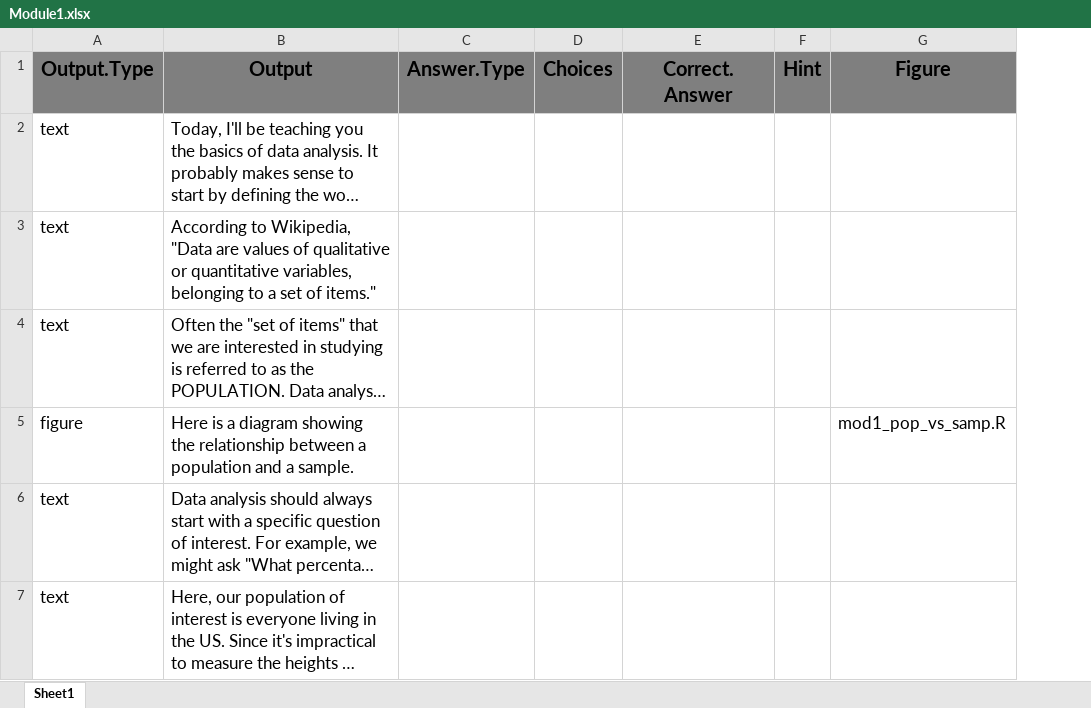
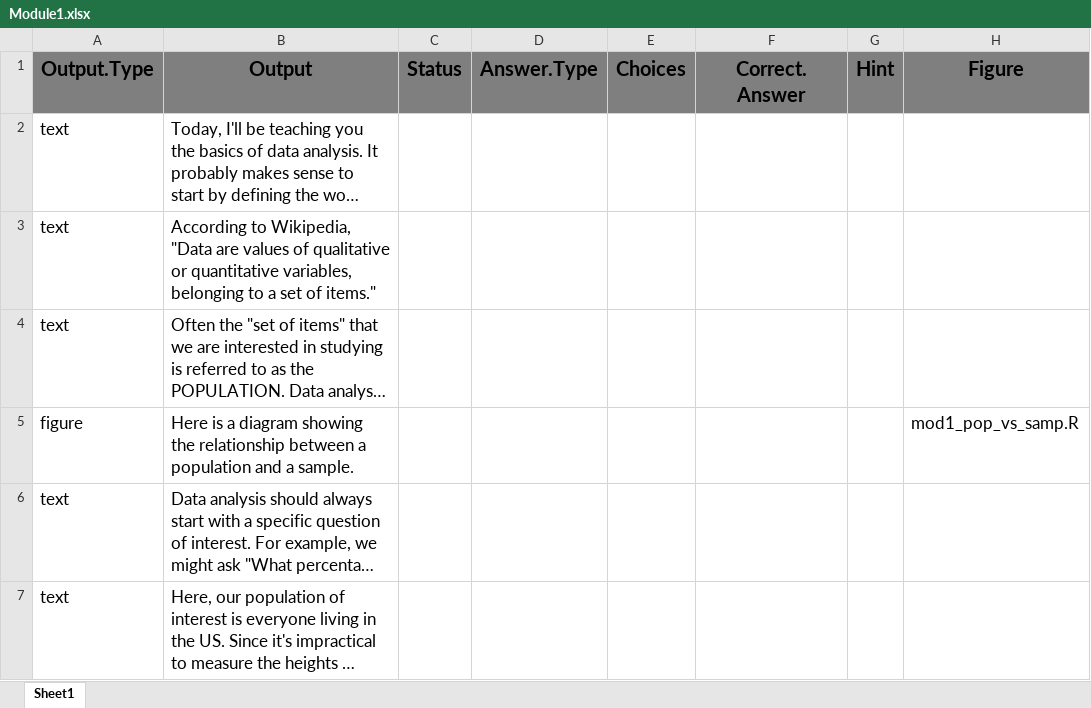
Before and after one commit to ncarchedi/swirl_OLD, an Excel workbook: inst/Data_Analysis_Modules/Module1.xlsx, sheet Sheet1, drawn as a sheet; only a part is shown; long unchanged cells end in …; values as stored, in another font and other column widths than the file's, no borders; conditional formats not drawn; the diff covers the shown part only; the diff names each change by its address in the sheet, - before the commit and + after, or states it on an @@ line.

```diff
--- a/inst/Data_Analysis_Modules/Module1.xlsx (sheet Sheet1)
+++ b/inst/Data_Analysis_Modules/Module1.xlsx (sheet Sheet1)
+column C (Status), empty
```
Also changed, not shown: 8 added rows and 9 edited cells elsewhere in this sheet, 9 other files.
